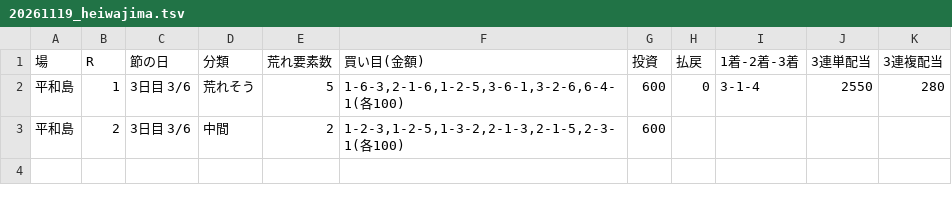
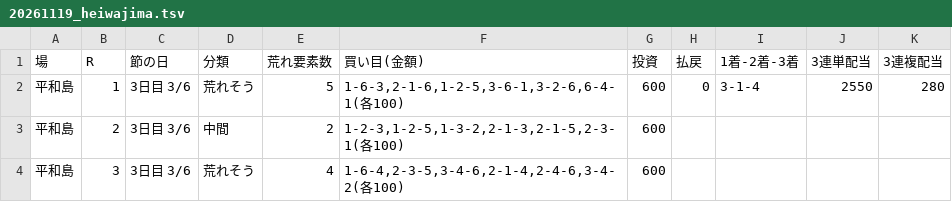
Before and after one commit to 777peipeipei-cmd/777reposi, a TSV file: notes/picks/20261119_heiwajima.tsv, drawn as a sheet; the diff names each change by its address in the sheet, - before the commit and + after, or states it on an @@ line.

```diff
--- a/notes/picks/20261119_heiwajima.tsv
+++ b/notes/picks/20261119_heiwajima.tsv
+row 4: 平和島 | 3 | 3日目 3/6 | 荒れそう | 4 | 1-6-4,2-3-5,3-4-6,2-1-4,2-4-6,3-4-2(各100) | 600
```
